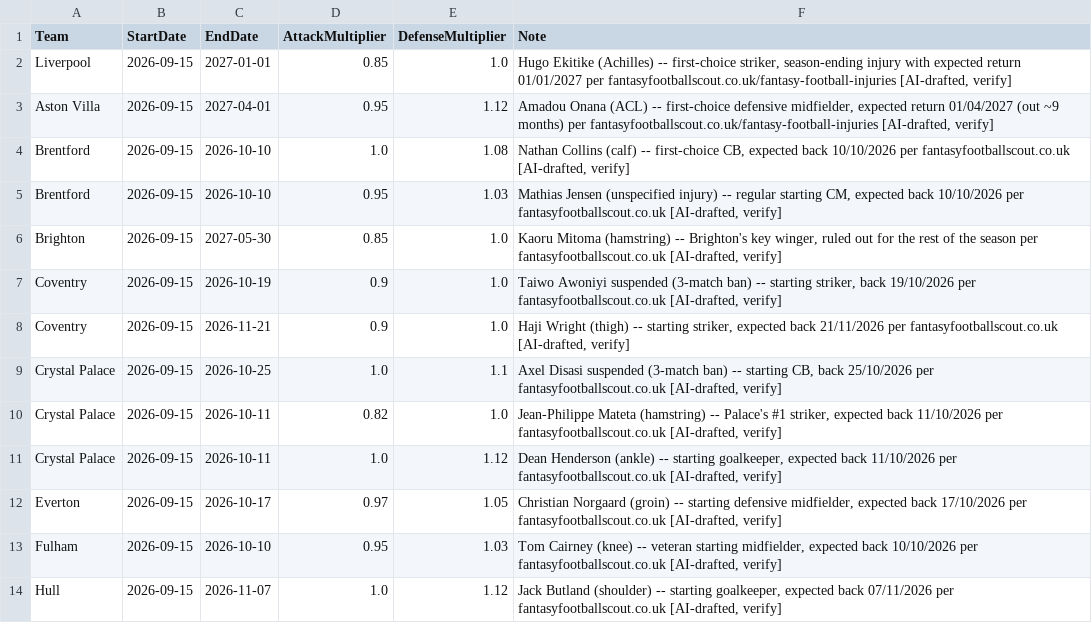
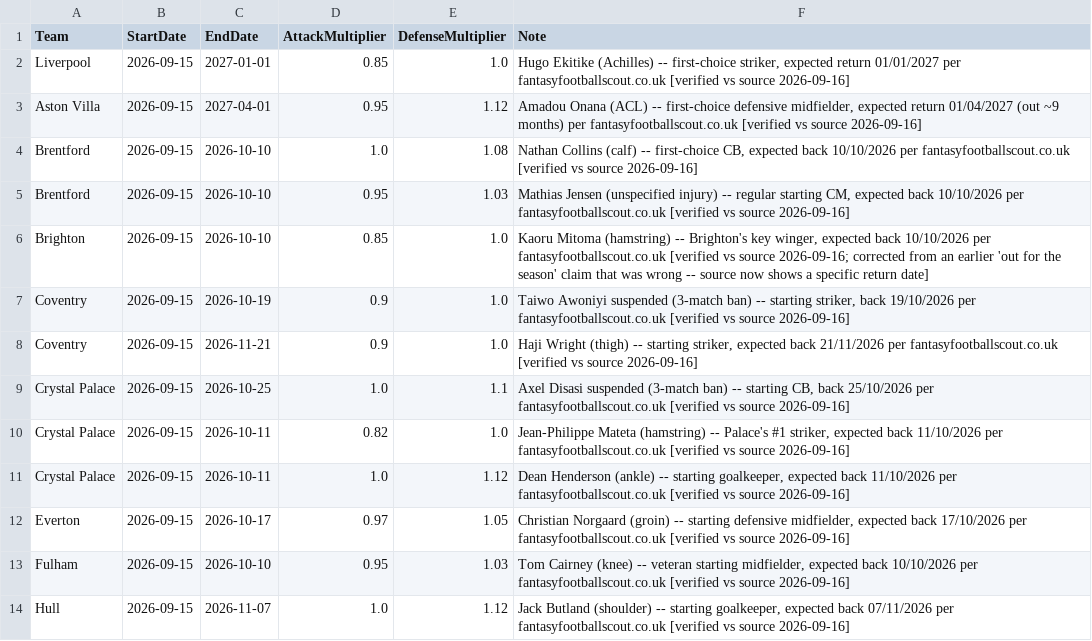
Before and after one commit to adwaith-p/Premier-League-Predictor-26-27, a CSV file: data/team_news.csv, drawn as a sheet; only a part is shown; the diff covers the shown part only.

```diff
--- a/data/team_news.csv
+++ b/data/team_news.csv
@@ -1,14 +1,14 @@
 Team,StartDate,EndDate,AttackMultiplier,DefenseMultiplier,Note
-Liverpool,2026-09-15,2027-01-01,0.85,1.0,"Hugo Ekitike (Achilles) -- first-choice striker, season-ending injury with expected return 01/01/2027 per fantasyfootballscout.co.uk/fantasy-football-injuries [AI-drafted, verify]"
-Aston Villa,2026-09-15,2027-04-01,0.95,1.12,"Amadou Onana (ACL) -- first-choice defensive midfielder, expected return 01/04/2027 (out ~9 months) per fantasyfootballscout.co.uk/fantasy-football-injuries [AI-drafted, verify]"
-Brentford,2026-09-15,2026-10-10,1.0,1.08,"Nathan Collins (calf) -- first-choice CB, expected back 10/10/2026 per fantasyfootballscout.co.uk [AI-drafted, verify]"
-Brentford,2026-09-15,2026-10-10,0.95,1.03,"Mathias Jensen (unspecified injury) -- regular starting CM, expected back 10/10/2026 per fantasyfootballscout.co.uk [AI-drafted, verify]"
-Brighton,2026-09-15,2027-05-30,0.85,1.0,"Kaoru Mitoma (hamstring) -- Brighton's key winger, ruled out for the rest of the season per fantasyfootballscout.co.uk [AI-drafted, verify]"
-Coventry,2026-09-15,2026-10-19,0.9,1.0,"Taiwo Awoniyi suspended (3-match ban) -- starting striker, back 19/10/2026 per fantasyfootballscout.co.uk [AI-drafted, verify]"
-Coventry,2026-09-15,2026-11-21,0.9,1.0,"Haji Wright (thigh) -- starting striker, expected back 21/11/2026 per fantasyfootballscout.co.uk [AI-drafted, verify]"
-Crystal Palace,2026-09-15,2026-10-25,1.0,1.1,"Axel Disasi suspended (3-match ban) -- starting CB, back 25/10/2026 per fantasyfootballscout.co.uk [AI-drafted, verify]"
-Crystal Palace,2026-09-15,2026-10-11,0.82,1.0,"Jean-Philippe Mateta (hamstring) -- Palace's #1 striker, expected back 11/10/2026 per fantasyfootballscout.co.uk [AI-drafted, verify]"
-Crystal Palace,2026-09-15,2026-10-11,1.0,1.12,"Dean Henderson (ankle) -- starting goalkeeper, expected back 11/10/2026 per fantasyfootballscout.co.uk [AI-drafted, verify]"
-Everton,2026-09-15,2026-10-17,0.97,1.05,"Christian Norgaard (groin) -- starting defensive midfielder, expected back 17/10/2026 per fantasyfootballscout.co.uk [AI-drafted, verify]"
-Fulham,2026-09-15,2026-10-10,0.95,1.03,"Tom Cairney (knee) -- veteran starting midfielder, expected back 10/10/2026 per fantasyfootballscout.co.uk [AI-drafted, verify]"
-Hull,2026-09-15,2026-11-07,1.0,1.12,"Jack Butland (shoulder) -- starting goalkeeper, expected back 07/11/2026 per fantasyfootballscout.co.uk [AI-drafted, verify]"
+Liverpool,2026-09-15,2027-01-01,0.85,1.0,"Hugo Ekitike (Achilles) -- first-choice striker, expected return 01/01/2027 per fantasyfootballscout.co.uk [verified vs source 2026-09-16]"
+Aston Villa,2026-09-15,2027-04-01,0.95,1.12,"Amadou Onana (ACL) -- first-choice defensive midfielder, expected return 01/04/2027 (out ~9 months) per fantasyfootballscout.co.uk [verified vs source 2026-09-16]"
+Brentford,2026-09-15,2026-10-10,1.0,1.08,"Nathan Collins (calf) -- first-choice CB, expected back 10/10/2026 per fantasyfootballscout.co.uk [verified vs source 2026-09-16]"
+Brentford,2026-09-15,2026-10-10,0.95,1.03,"Mathias Jensen (unspecified injury) -- regular starting CM, expected back 10/10/2026 per fantasyfootballscout.co.uk [verified vs source 2026-09-16]"
+Brighton,2026-09-15,2026-10-10,0.85,1.0,"Kaoru Mitoma (hamstring) -- Brighton's key winger, expected back 10/10/2026 per fantasyfootballscout.co.uk [verified vs source 2026-09-16; corrected from an earlier 'out for the season' claim that was wrong -- source now shows a specific return date]"
+Coventry,2026-09-15,2026-10-19,0.9,1.0,"Taiwo Awoniyi suspended (3-match ban) -- starting striker, back 19/10/2026 per fantasyfootballscout.co.uk [verified vs source 2026-09-16]"
+Coventry,2026-09-15,2026-11-21,0.9,1.0,"Haji Wright (thigh) -- starting striker, expected back 21/11/2026 per fantasyfootballscout.co.uk [verified vs source 2026-09-16]"
+Crystal Palace,2026-09-15,2026-10-25,1.0,1.1,"Axel Disasi suspended (3-match ban) -- starting CB, back 25/10/2026 per fantasyfootballscout.co.uk [verified vs source 2026-09-16]"
+Crystal Palace,2026-09-15,2026-10-11,0.82,1.0,"Jean-Philippe Mateta (hamstring) -- Palace's #1 striker, expected back 11/10/2026 per fantasyfootballscout.co.uk [verified vs source 2026-09-16]"
+Crystal Palace,2026-09-15,2026-10-11,1.0,1.12,"Dean Henderson (ankle) -- starting goalkeeper, expected back 11/10/2026 per fantasyfootballscout.co.uk [verified vs source 2026-09-16]"
+Everton,2026-09-15,2026-10-17,0.97,1.05,"Christian Norgaard (groin) -- starting defensive midfielder, expected back 17/10/2026 per fantasyfootballscout.co.uk [verified vs source 2026-09-16]"
+Fulham,2026-09-15,2026-10-10,0.95,1.03,"Tom Cairney (knee) -- veteran starting midfielder, expected back 10/10/2026 per fantasyfootballscout.co.uk [verified vs source 2026-09-16]"
+Hull,2026-09-15,2026-11-07,1.0,1.12,"Jack Butland (shoulder) -- starting goalkeeper, expected back 07/11/2026 per fantasyfootballscout.co.uk [verified vs source 2026-09-16]"
```
Also changed, not shown: 12 edited cells elsewhere in this file, 2 other files.
